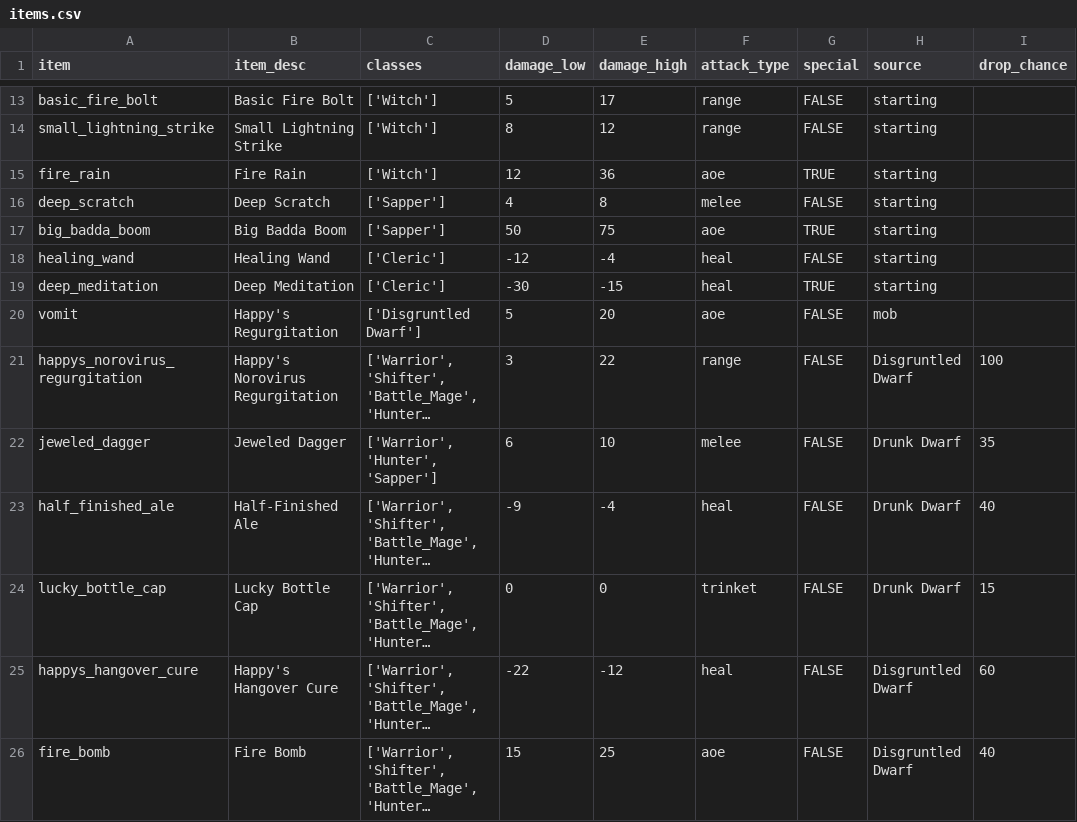
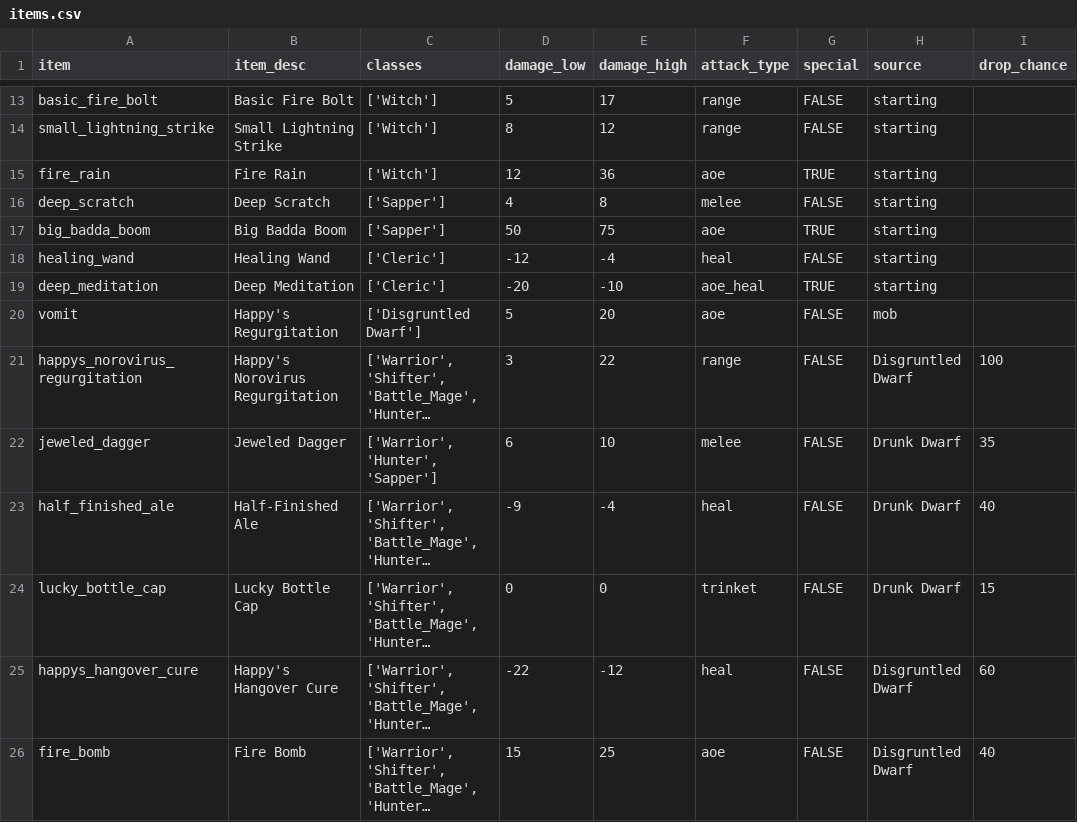
Before and after one commit to theobigdog/Slayer_Next_Gen, a CSV file: supporting_docs/items.csv, drawn as a sheet; only a part is shown, gaps mark what is left out; long unchanged cells end in …; the diff names each change by its address in the sheet, - before the commit and + after, or states it on an @@ line.

```diff
--- a/supporting_docs/items.csv
+++ b/supporting_docs/items.csv
-D19 (damage_low): -30
+D19 (damage_low): -20
-E19 (damage_high): -15
+E19 (damage_high): -10
-F19 (attack_type): heal
+F19 (attack_type): aoe_heal
```
